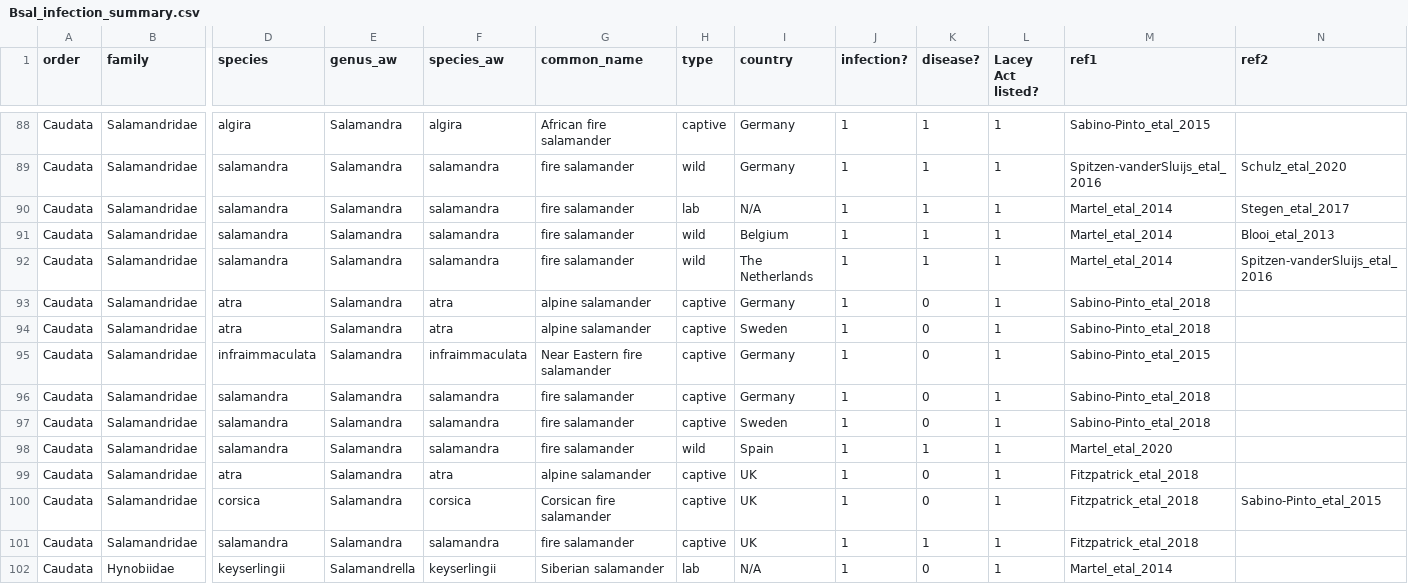
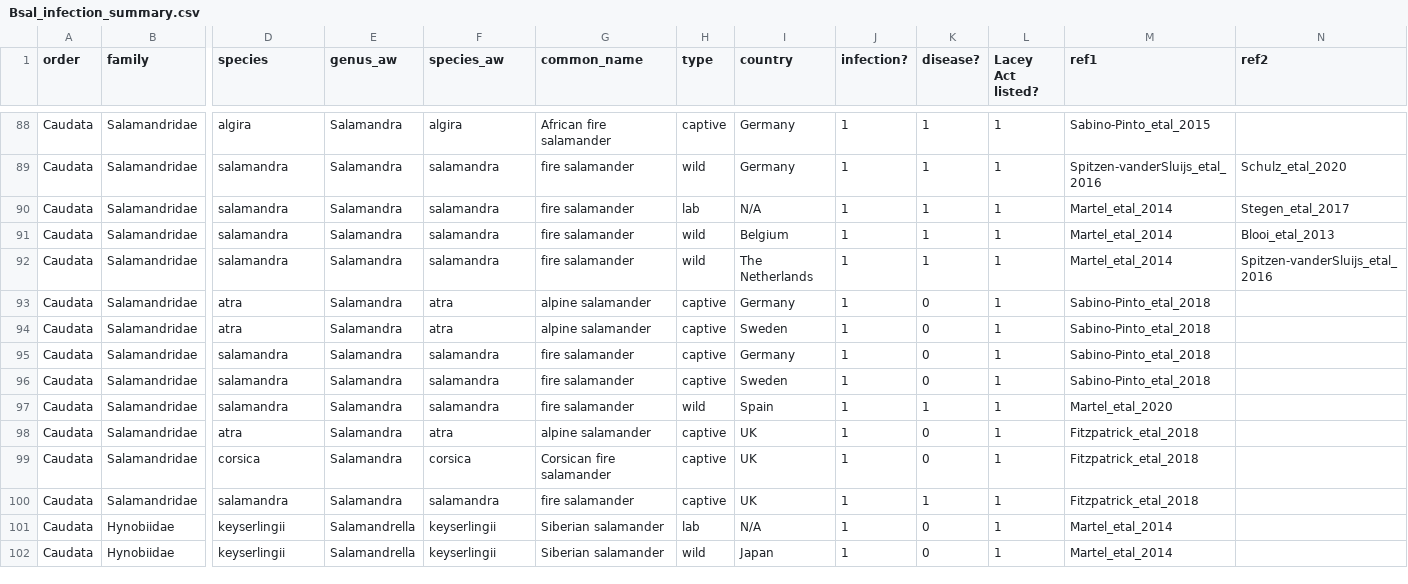
Before and after one commit to ecohealthalliance/amphibian_trade, a CSV file: data/reference/Bsal_infection_summary.csv, drawn as a sheet; only a part is shown, gaps mark what is left out; the shorter side is filled out with more unchanged rows; removed rows and columns are numbered as before the commit, all else as after; rows hold the shown columns only; the diff names each change by its address in the sheet, - before the commit and + after, or states it on an @@ line.

Commit message:
Reviewing results of Sabino-Pinto et al. 2015

```diff
--- a/data/reference/Bsal_infection_summary.csv
+++ b/data/reference/Bsal_infection_summary.csv
-row 95: Caudata | Salamandridae | infraimmaculata | Salamandra | infraimmaculata | Near Eastern fire salamander | captive | Germany | 1 | 0 | 1 | Sabino-Pinto_etal_2015
-N99 (ref2): Sabino-Pinto_etal_2015
+N99 (ref2): (empty)
```
